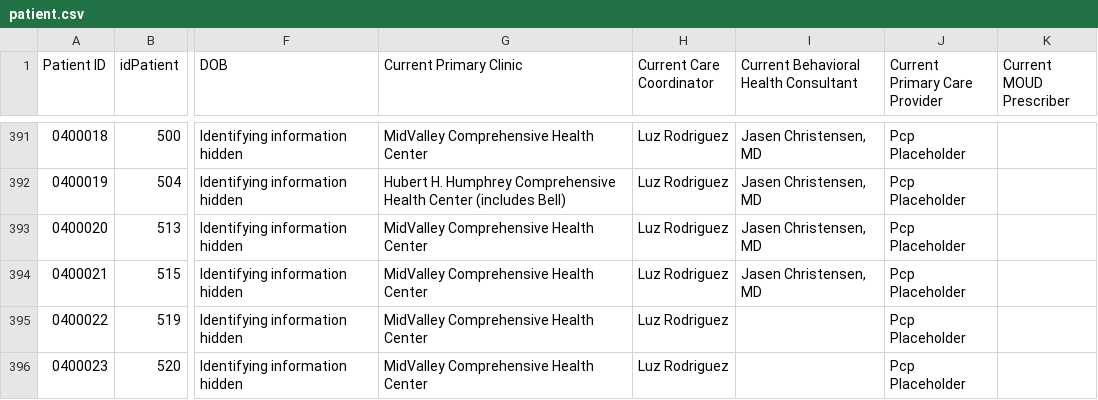
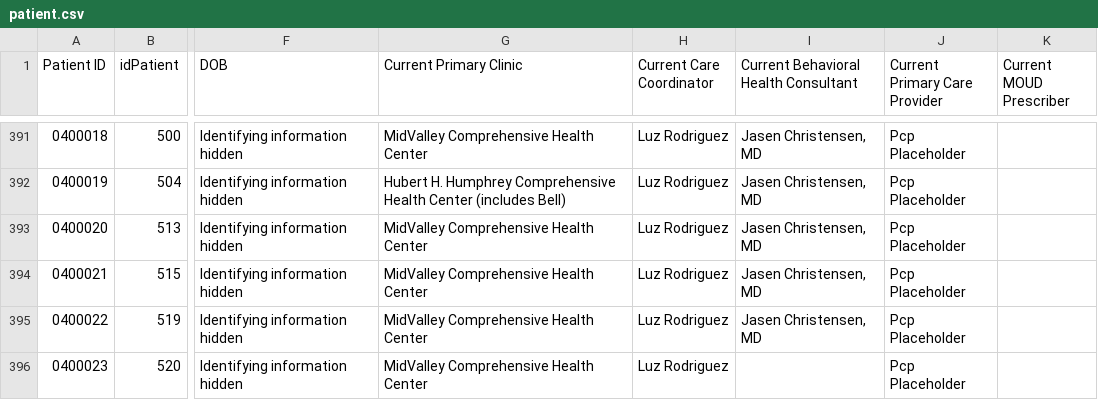
Before and after one commit to shreyas-bharadwaj/claro-reports, a CSV file: data/patient.csv, drawn as a sheet; only a part is shown, gaps mark what is left out; the diff names each change by its address in the sheet, - before the commit and + after, or states it on an @@ line.

```diff
--- a/data/patient.csv
+++ b/data/patient.csv
-I395: (empty)
+I395: Jasen Christensen, MD
```
Also changed, not shown: data/episode.csv.
